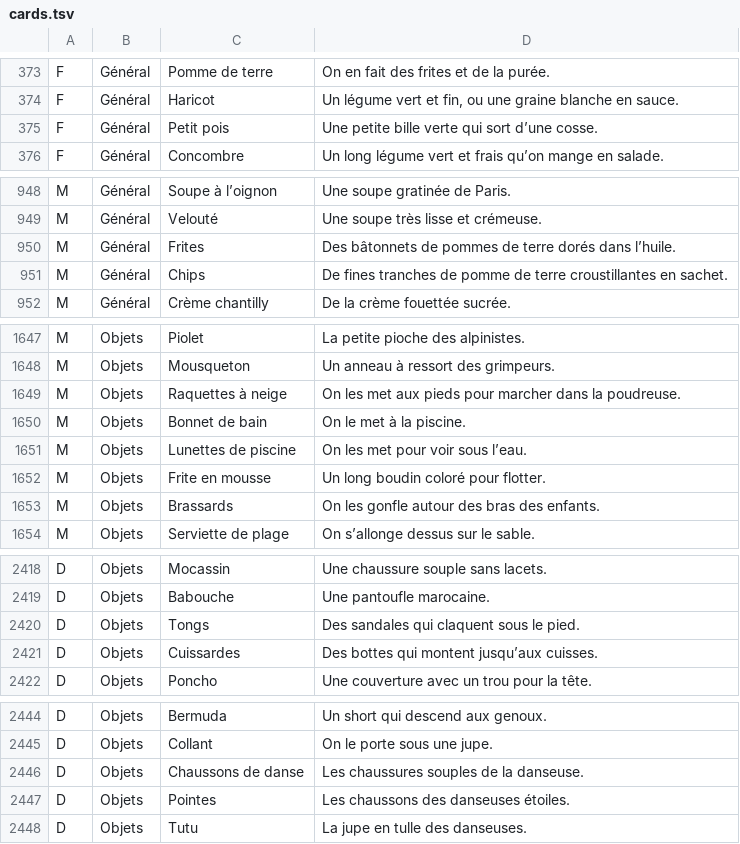
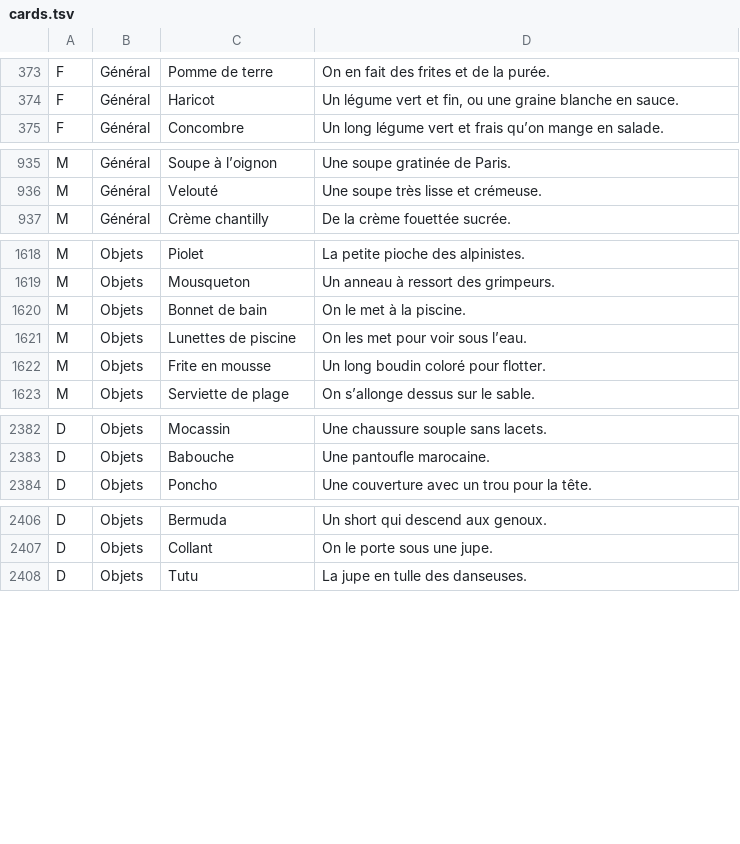
Before and after one commit to yasspoupoutch/CNSNN, a TSV file: Shared/cards.tsv, drawn as a sheet; only a part is shown, gaps mark what is left out; the diff covers the shown part only; the diff names each change by its address in the sheet, - before the commit and + after, or states it on an @@ line.

```diff
--- a/Shared/cards.tsv
+++ b/Shared/cards.tsv
-row 375: F | Général | Petit pois | Une petite bille verte qui sort d’une cosse.
-row 950: M | Général | Frites | Des bâtonnets de pommes de terre dorés dans l’huile.
-row 951: M | Général | Chips | De fines tranches de pomme de terre croustillantes en sachet.
-row 1649: M | Objets | Raquettes à neige | On les met aux pieds pour marcher dans la poudreuse.
-row 1653: M | Objets | Brassards | On les gonfle autour des bras des enfants.
-row 2420: D | Objets | Tongs | Des sandales qui claquent sous le pied.
-row 2421: D | Objets | Cuissardes | Des bottes qui montent jusqu’aux cuisses.
-row 2446: D | Objets | Chaussons de danse | Les chaussures souples de la danseuse.
-row 2447: D | Objets | Pointes | Les chaussons des danseuses étoiles.
```
Also changed, not shown: 32 removed rows and 1 edited cell elsewhere in this file, 4 other files.
